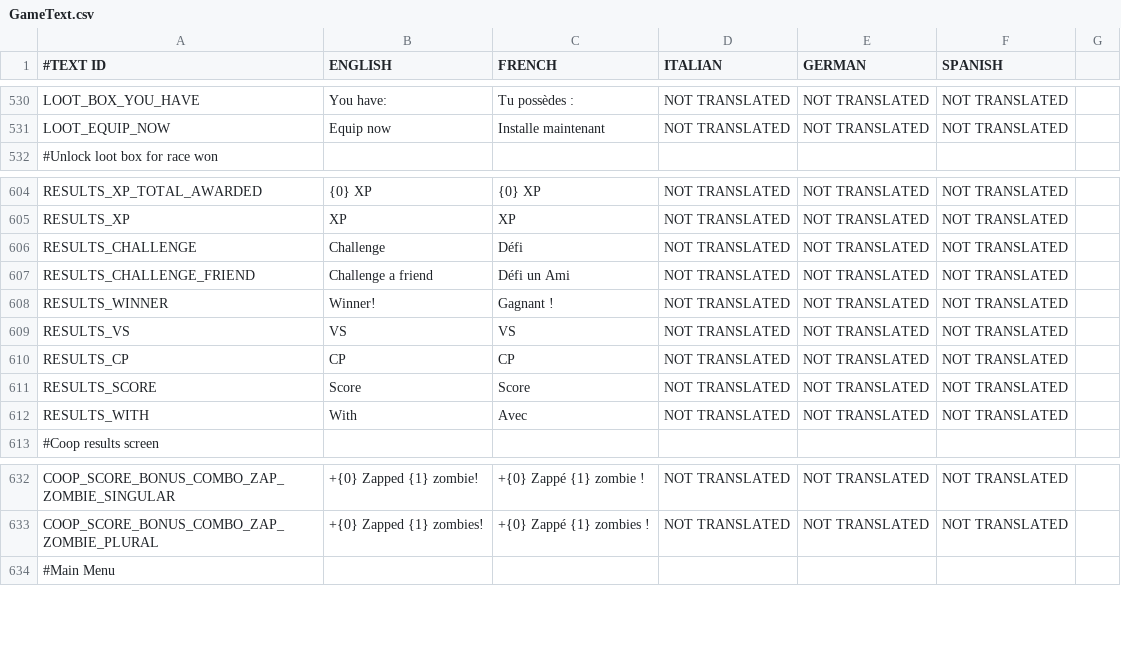
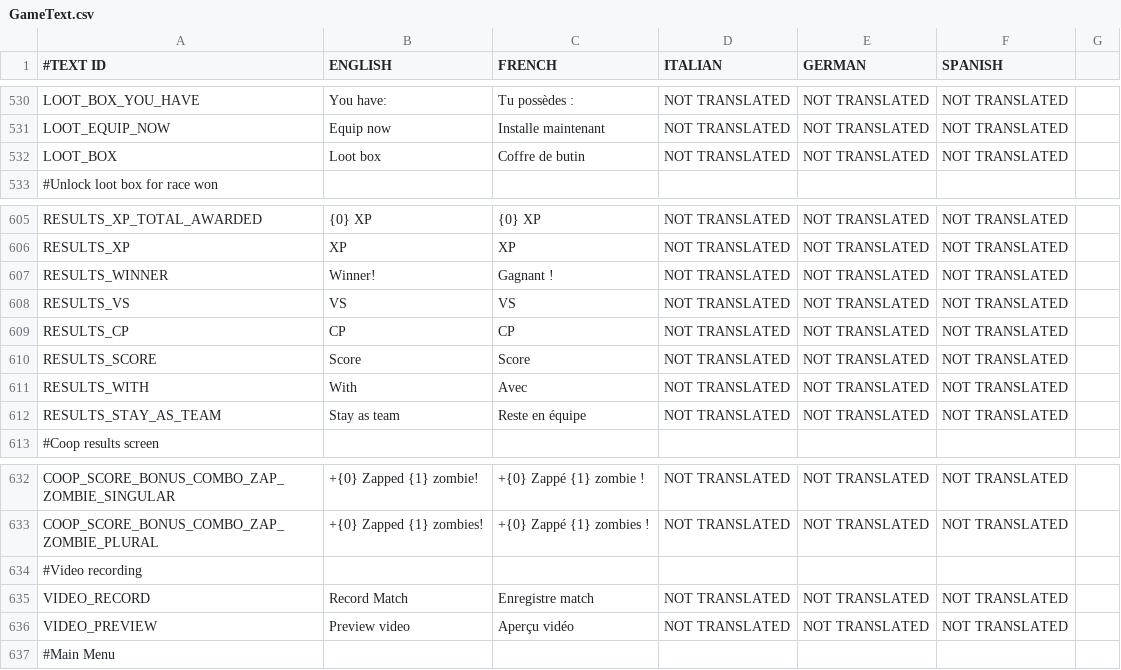
Before and after one commit to shahbazGamedev/Hero-s-Run, a CSV file: Assets/Resources/Localization/GameText.csv, drawn as a sheet; only a part is shown, gaps mark what is left out; removed rows and columns are numbered as before the commit, all else as after; the diff names each change by its address in the sheet, - before the commit and + after, or states it on an @@ line.

Commit message:
Fixed a few localization bugs, change challenge for stay as team

```diff
--- a/Assets/Resources/Localization/GameText.csv
+++ b/Assets/Resources/Localization/GameText.csv
+row 532: LOOT_BOX | Loot box | Coffre de butin | NOT TRANSLATED | NOT TRANSLATED | NOT TRANSLATED
-row 606: RESULTS_CHALLENGE | Challenge | Défi | NOT TRANSLATED | NOT TRANSLATED | NOT TRANSLATED
-row 607: RESULTS_CHALLENGE_FRIEND | Challenge a friend | Défi un Ami | NOT TRANSLATED | NOT TRANSLATED | NOT TRANSLATED
+row 612: RESULTS_STAY_AS_TEAM | Stay as team | Reste en équipe | NOT TRANSLATED | NOT TRANSLATED | NOT TRANSLATED
+row 634: #Video recording
+row 635: VIDEO_RECORD | Record Match | Enregistre match | NOT TRANSLATED | NOT TRANSLATED | NOT TRANSLATED
+row 636: VIDEO_PREVIEW | Preview video | Aperçu vidéo | NOT TRANSLATED | NOT TRANSLATED | NOT TRANSLATED
```
Also changed, not shown: 6 other files.
